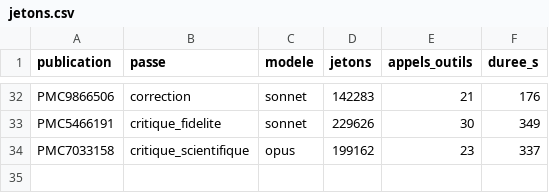
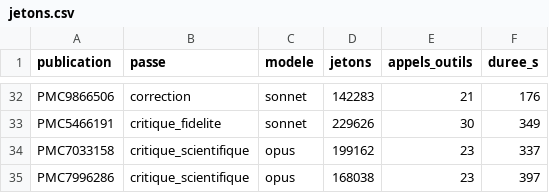
Before and after one commit to TerryChauvin/synthese-materiaux, a CSV file: audits/jetons.csv, drawn as a sheet; only a part is shown, gaps mark what is left out; the diff names each change by its address in the sheet, - before the commit and + after, or states it on an @@ line.

```diff
--- a/audits/jetons.csv
+++ b/audits/jetons.csv
+row 35: PMC7996286 | critique_scientifique | opus | 168038 | 23 | 397
```
Also changed, not shown: 1 other file.
